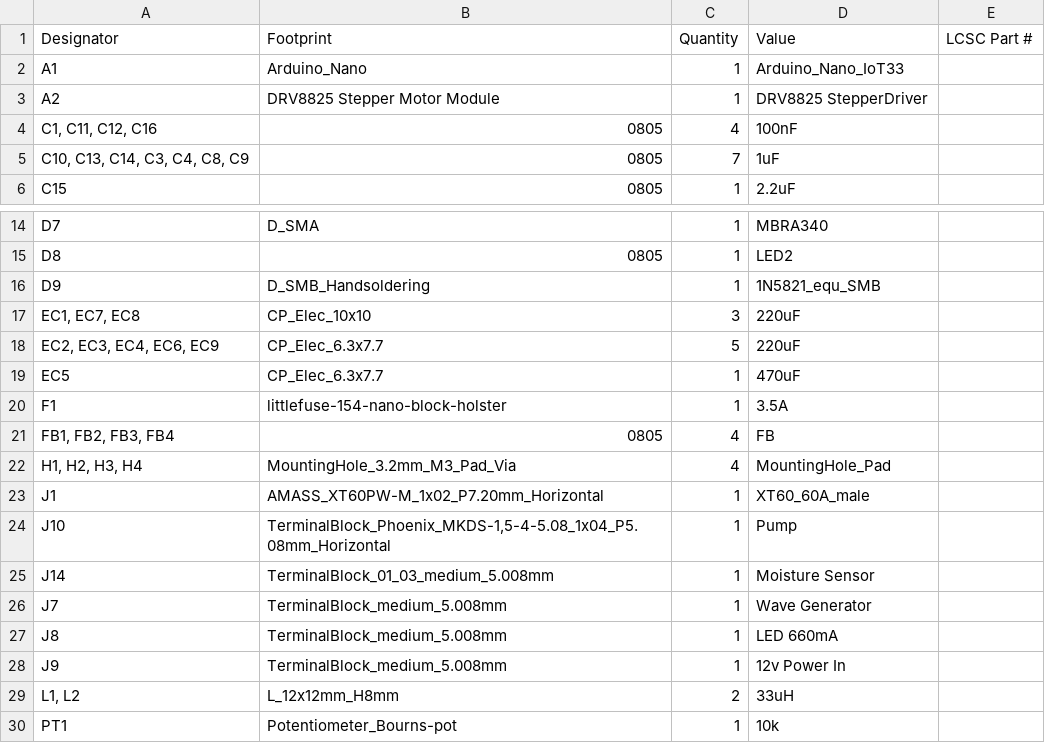
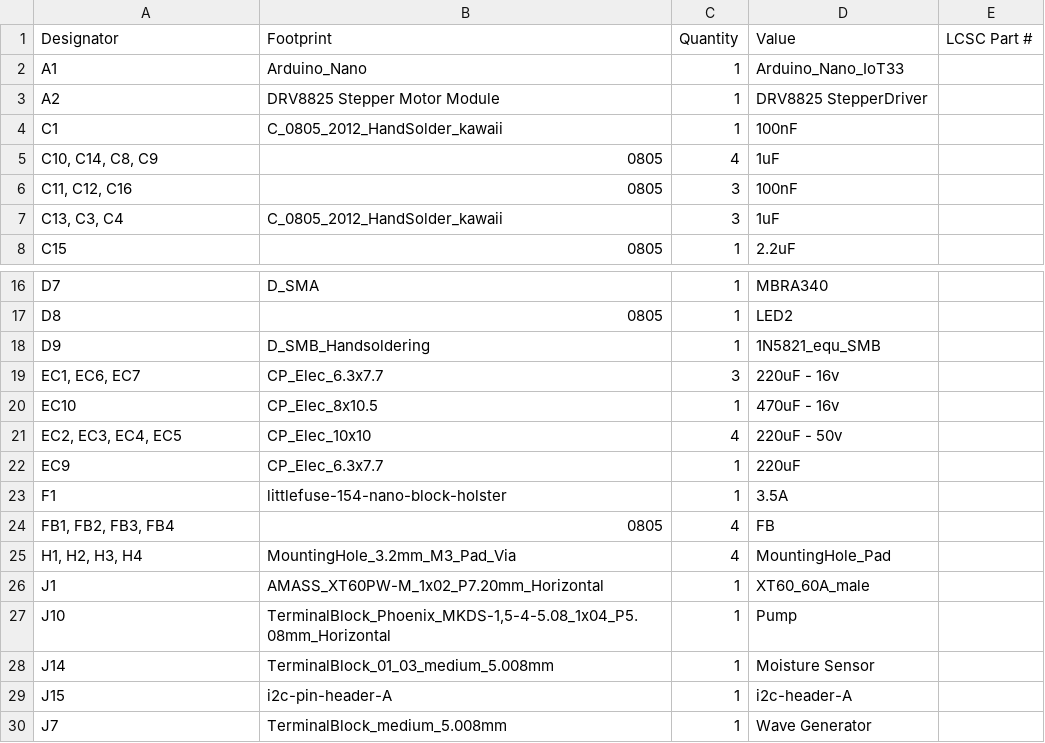
Before and after one commit to practable/ripple-tank, a CSV file: hw/ripple-tank-pcb/production/bom.csv, drawn as a sheet; only a part is shown, gaps mark what is left out; the shorter side is filled out with more unchanged rows.

Commit message:
PCB design finished V1

```diff
--- a/hw/ripple-tank-pcb/production/bom.csv
+++ b/hw/ripple-tank-pcb/production/bom.csv
@@ -3,4 +3,6 @@ A1,Arduino_Nano,1,Arduino_Nano_IoT33,
 A2,DRV8825 Stepper Motor Module,1,DRV8825 StepperDriver,
-"C1, C11, C12, C16",0805,4,100nF,
-"C10, C13, C14, C3, C4, C8, C9",0805,7,1uF,
+C1,C_0805_2012_HandSolder_kawaii,1,100nF,
+"C10, C14, C8, C9",0805,4,1uF,
+"C11, C12, C16",0805,3,100nF,
+"C13, C3, C4",C_0805_2012_HandSolder_kawaii,3,1uF,
 C15,0805,1,2.2uF,
@@ -16,5 +18,6 @@ D8,0805,1,LED2,
 D9,D_SMB_Handsoldering,1,1N5821_equ_SMB,
-"EC1, EC7, EC8",CP_Elec_10x10,3,220uF,
-"EC2, EC3, EC4, EC6, EC9",CP_Elec_6.3x7.7,5,220uF,
-EC5,CP_Elec_6.3x7.7,1,470uF,
+"EC1, EC6, EC7",CP_Elec_6.3x7.7,3,220uF - 16v,
+EC10,CP_Elec_8x10.5,1,470uF - 16v,
+"EC2, EC3, EC4, EC5",CP_Elec_10x10,4,220uF - 50v,
+EC9,CP_Elec_6.3x7.7,1,220uF,
 F1,littlefuse-154-nano-block-holster,1,3.5A,
@@ -25,2 +28,3 @@ J10,"TerminalBlock_Phoenix_MKDS-1,5-4-5.08_1x04_P5.08mm_Horizontal",1,Pump,
 J14,TerminalBlock_01_03_medium_5.008mm,1,Moisture Sensor,
+J15,i2c-pin-header-A,1,i2c-header-A,
 J7,TerminalBlock_medium_5.008mm,1,Wave Generator,
```
Also changed, not shown: hw/ripple-tank-pcb/production/designators.csv, hw/ripple-tank-pcb/production/positions.csv, 19 other files.
